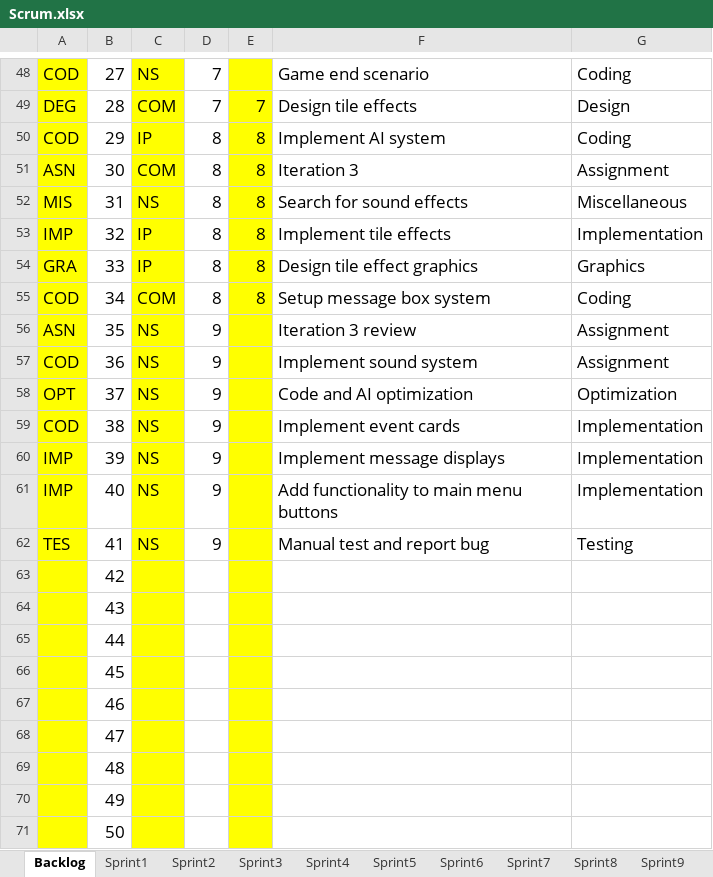
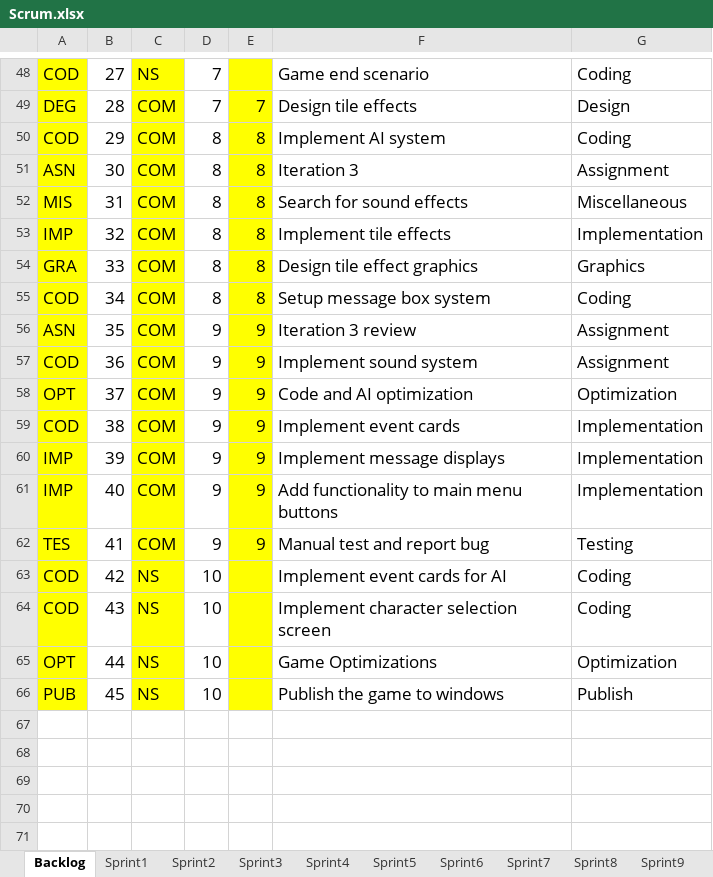
Before and after one commit to bhuwan-kc/DominionPursuit, an Excel workbook: Documents/Scrum.xlsx, sheet Backlog, drawn as a sheet; only a part is shown, gaps mark what is left out; values as stored, in another font and other column widths than the file's, no borders; charts and pictures not drawn; removed rows and columns are numbered as before the commit, all else as after; the diff covers the shown part only; the diff names each change by its address in the sheet, - before the commit and + after, or states it on an @@ line.

```diff
--- a/Documents/Scrum.xlsx (sheet Backlog)
+++ b/Documents/Scrum.xlsx (sheet Backlog)
-C50: IP
+C50: COM
-C52: NS
+C52: COM
-C53:C54: IP
+C53:C54: COM
-C56:C62: NS
+C56:C62: COM
-E56:E62: (empty)
+E56:E62: 9
-row 63:  | 42
-row 64:  | 43
-row 65:  | 44
-row 66:  | 45
-row 67:  | 46
-row 68:  | 47
-row 69:  | 48
-row 70:  | 49
-row 71:  | 50
+row 63: COD | 42 | NS | 10 |  | Implement event cards for AI | Coding
+row 64: COD | 43 | NS | 10 |  | Implement character selection screen | Coding
+row 65: OPT | 44 | NS | 10 |  | Game Optimizations | Optimization
+row 66: PUB | 45 | NS | 10 |  | Publish the game to windows | Publish
```
Also changed, not shown: 1 added row, 1 removed row and 11 edited cells elsewhere in this sheet, sheet Sprint9, sheet Sprint1, sheet Sprint7, other sheet tabs, charts or pictures.
